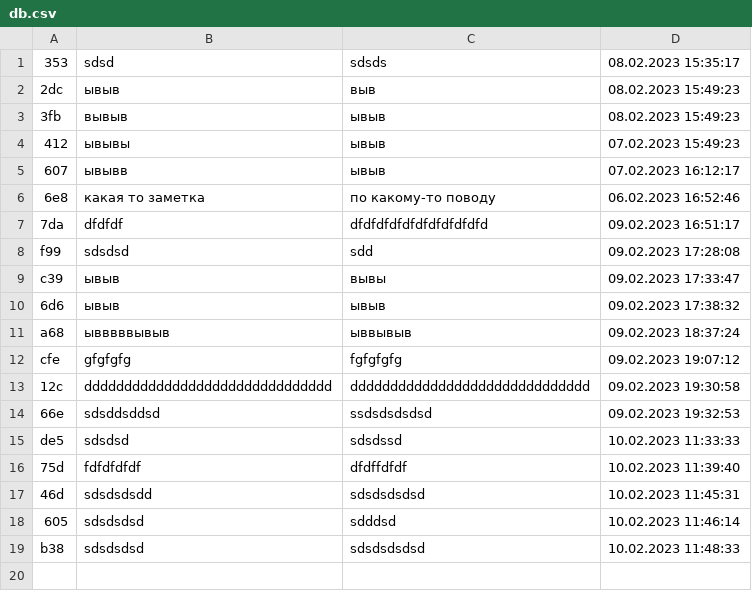
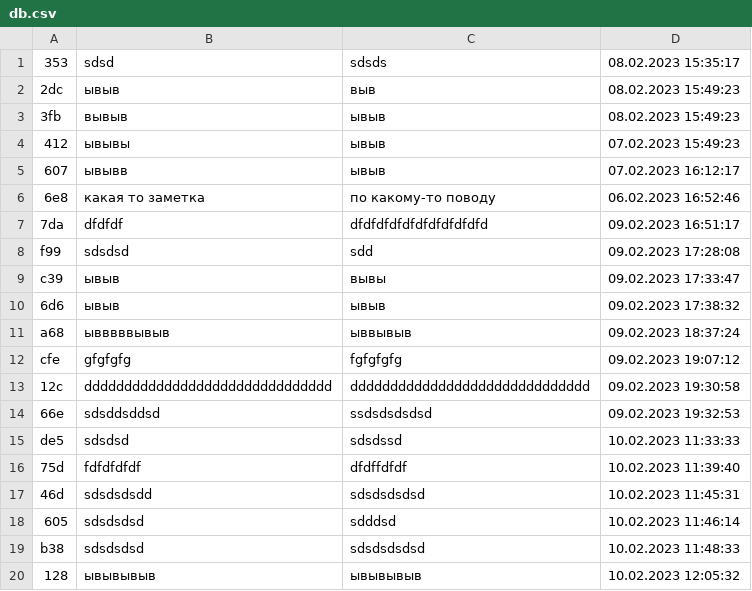
Before and after one commit to SergeiEremkin/ToDoApp, a CSV file: db.csv, drawn as a sheet; the diff names each change by its address in the sheet, - before the commit and + after, or states it on an @@ line.

```diff
--- a/db.csv
+++ b/db.csv
+row 20: 128 | ывывывыв | ывывывыв | 10.02.2023 12:05:32
```
Also changed, not shown: 4 other files.
